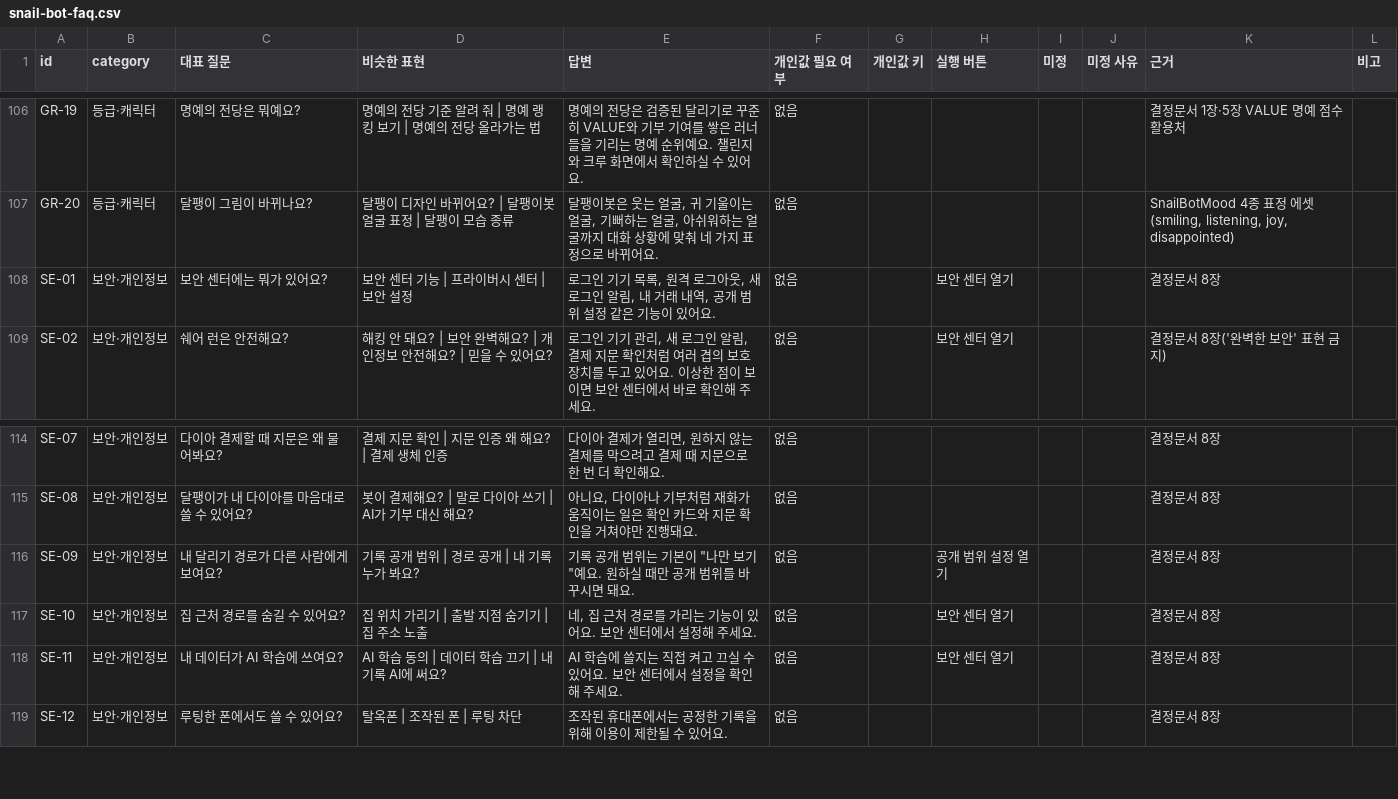
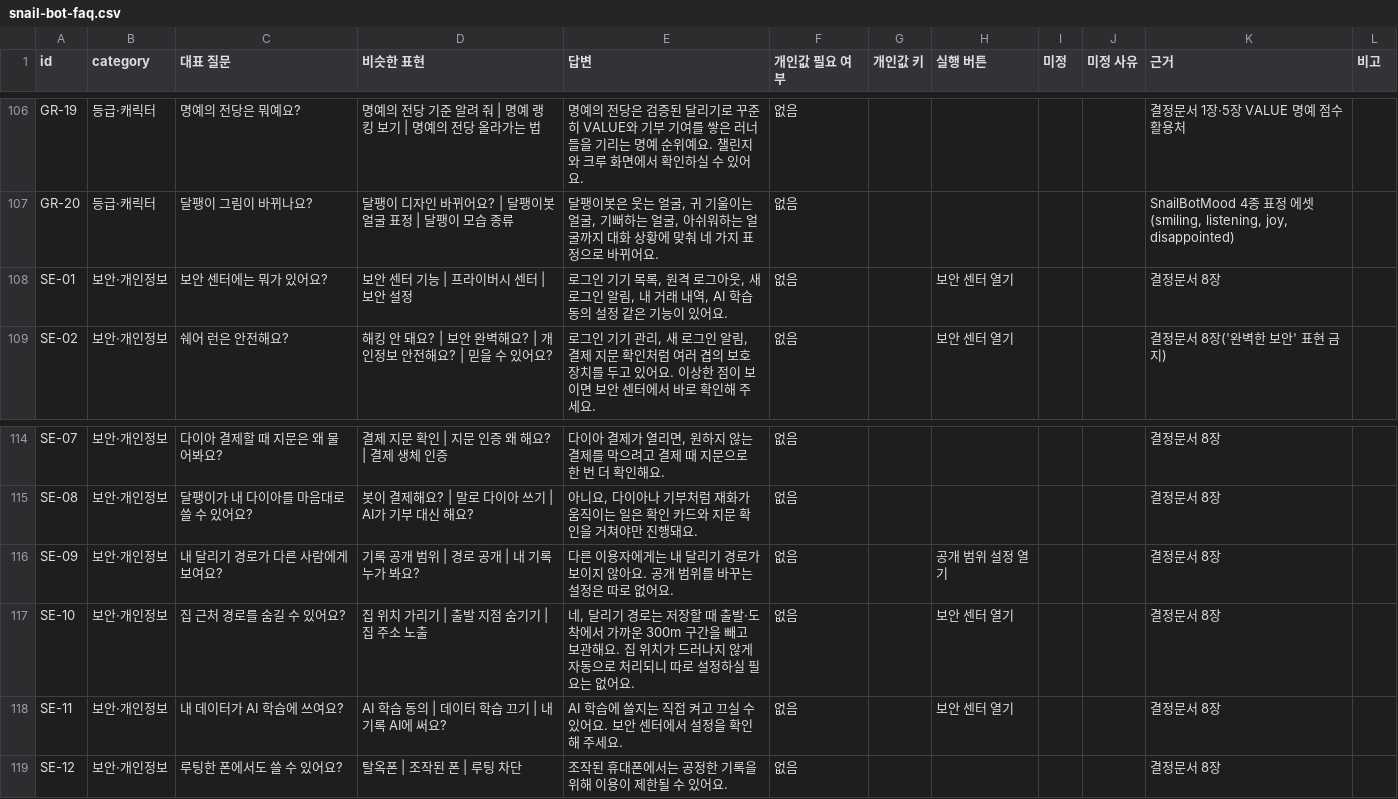
Before and after one commit to hsk0077-s/sharerun-challenge, a CSV file: docs/snail-bot-faq.csv, drawn as a sheet; only a part is shown, gaps mark what is left out.

```diff
--- a/docs/snail-bot-faq.csv
+++ b/docs/snail-bot-faq.csv
@@ -107,3 +107,3 @@
 "GR-20","등급·캐릭터","달팽이 그림이 바뀌나요?","달팽이 디자인 바뀌어요? | 달팽이봇 얼굴 표정 | 달팽이 모습 종류","달팽이봇은 웃는 얼굴, 귀 기울이는 얼굴, 기뻐하는 얼굴, 아쉬워하는 얼굴까지 대화 상황에 맞춰 네 가지 표정으로 바뀌어요.","없음","","","","","SnailBotMood 4종 표정 에셋(smiling, listening, joy, disappointed)",""
-"SE-01","보안·개인정보","보안 센터에는 뭐가 있어요?","보안 센터 기능 | 프라이버시 센터 | 보안 설정","로그인 기기 목록, 원격 로그아웃, 새 로그인 알림, 내 거래 내역, 공개 범위 설정 같은 기능이 있어요.","없음","","보안 센터 열기","","","결정문서 8장",""
+"SE-01","보안·개인정보","보안 센터에는 뭐가 있어요?","보안 센터 기능 | 프라이버시 센터 | 보안 설정","로그인 기기 목록, 원격 로그아웃, 새 로그인 알림, 내 거래 내역, AI 학습 동의 설정 같은 기능이 있어요.","없음","","보안 센터 열기","","","결정문서 8장",""
 "SE-02","보안·개인정보","쉐어 런은 안전해요?","해킹 안 돼요? | 보안 완벽해요? | 개인정보 안전해요? | 믿을 수 있어요?","로그인 기기 관리, 새 로그인 알림, 결제 지문 확인처럼 여러 겹의 보호 장치를 두고 있어요. 이상한 점이 보이면 보안 센터에서 바로 확인해 주세요.","없음","","보안 센터 열기","","","결정문서 8장('완벽한 보안' 표현 금지)",""
@@ -115,4 +115,4 @@
 "SE-08","보안·개인정보","달팽이가 내 다이아를 마음대로 쓸 수 있어요?","봇이 결제해요? | 말로 다이아 쓰기 | AI가 기부 대신 해요?","아니요, 다이아나 기부처럼 재화가 움직이는 일은 확인 카드와 지문 확인을 거쳐야만 진행돼요.","없음","","","","","결정문서 8장",""
-"SE-09","보안·개인정보","내 달리기 경로가 다른 사람에게 보여요?","기록 공개 범위 | 경로 공개 | 내 기록 누가 봐요?","기록 공개 범위는 기본이 ""나만 보기""예요. 원하실 때만 공개 범위를 바꾸시면 돼요.","없음","","공개 범위 설정 열기","","","결정문서 8장",""
-"SE-10","보안·개인정보","집 근처 경로를 숨길 수 있어요?","집 위치 가리기 | 출발 지점 숨기기 | 집 주소 노출","네, 집 근처 경로를 가리는 기능이 있어요. 보안 센터에서 설정해 주세요.","없음","","보안 센터 열기","","","결정문서 8장",""
+"SE-09","보안·개인정보","내 달리기 경로가 다른 사람에게 보여요?","기록 공개 범위 | 경로 공개 | 내 기록 누가 봐요?","다른 이용자에게는 내 달리기 경로가 보이지 않아요. 공개 범위를 바꾸는 설정은 따로 없어요.","없음","","공개 범위 설정 열기","","","결정문서 8장",""
+"SE-10","보안·개인정보","집 근처 경로를 숨길 수 있어요?","집 위치 가리기 | 출발 지점 숨기기 | 집 주소 노출","네, 달리기 경로는 저장할 때 출발·도착에서 가까운 300m 구간을 빼고 보관해요. 집 위치가 드러나지 않게 자동으로 처리되니 따로 설정하실 필요는 없어요.","없음","","보안 센터 열기","","","결정문서 8장",""
 "SE-11","보안·개인정보","내 데이터가 AI 학습에 쓰여요?","AI 학습 동의 | 데이터 학습 끄기 | 내 기록 AI에 써요?","AI 학습에 쓸지는 직접 켜고 끄실 수 있어요. 보안 센터에서 설정을 확인해 주세요.","없음","","보안 센터 열기","","","결정문서 8장",""
```
Also changed, not shown: 12 other files.
